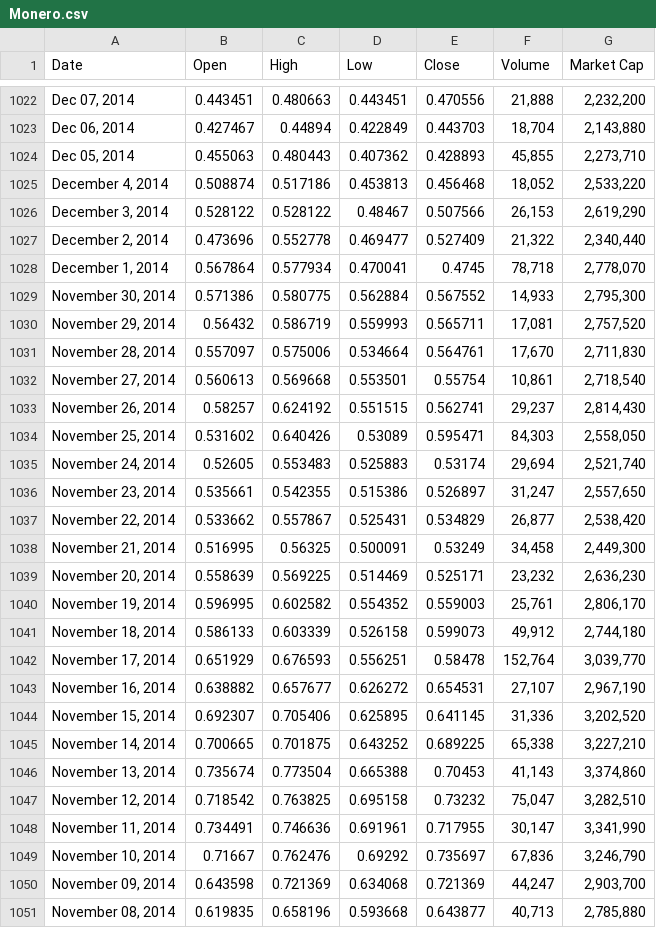
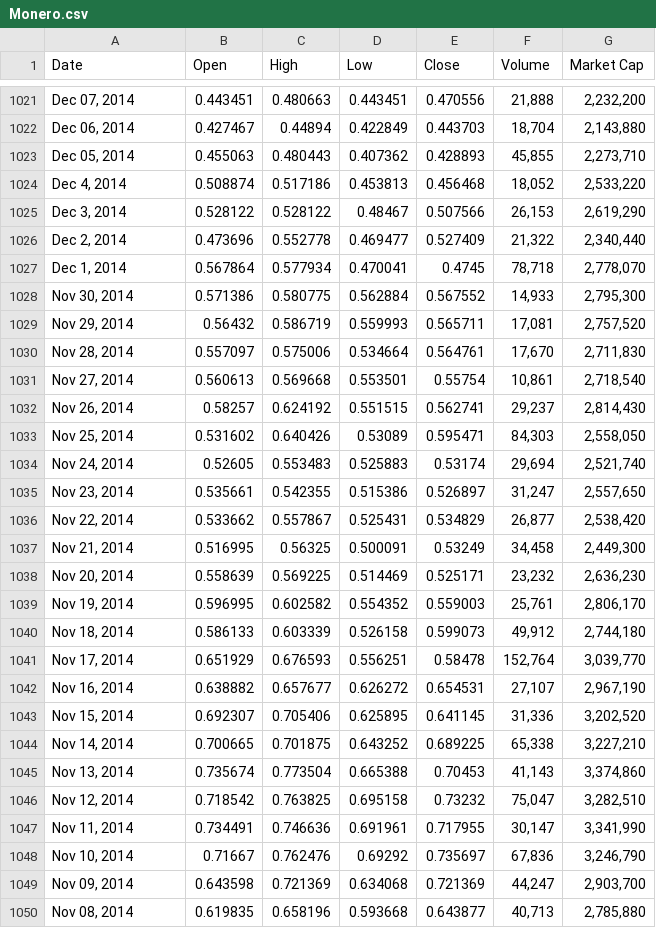
Before and after one commit to CarlosCordoba96/Criptomonedas, a CSV file: Code/Top100/Monero.csv, drawn as a sheet; only a part is shown, gaps mark what is left out; the diff covers the shown part only.

```diff
--- a/Code/Top100/Monero.csv
+++ b/Code/Top100/Monero.csv
@@ -1024,28 +1023,28 @@ Date,Open,High,Low,Close,Volume,Market Cap
 "Dec 05, 2014",0.455063,0.480443,0.407362,0.428893,"45,855","2,273,710"
-"December 4, 2014",0.508874,0.517186,0.453813,0.456468,"18,052","2,533,220"
-"December 3, 2014",0.528122,0.528122,0.48467,0.507566,"26,153","2,619,290"
-"December 2, 2014",0.473696,0.552778,0.469477,0.527409,"21,322","2,340,440"
-"December 1, 2014",0.567864,0.577934,0.470041,0.4745,"78,718","2,778,070"
-"November 30, 2014",0.571386,0.580775,0.562884,0.567552,"14,933","2,795,300"
-"November 29, 2014",0.56432,0.586719,0.559993,0.565711,"17,081","2,757,520"
-"November 28, 2014",0.557097,0.575006,0.534664,0.564761,"17,670","2,711,830"
-"November 27, 2014",0.560613,0.569668,0.553501,0.55754,"10,861","2,718,540"
-"November 26, 2014",0.58257,0.624192,0.551515,0.562741,"29,237","2,814,430"
-"November 25, 2014",0.531602,0.640426,0.53089,0.595471,"84,303","2,558,050"
-"November 24, 2014",0.52605,0.553483,0.525883,0.53174,"29,694","2,521,740"
-"November 23, 2014",0.535661,0.542355,0.515386,0.526897,"31,247","2,557,650"
-"November 22, 2014",0.533662,0.557867,0.525431,0.534829,"26,877","2,538,420"
-"November 21, 2014",0.516995,0.56325,0.500091,0.53249,"34,458","2,449,300"
-"November 20, 2014",0.558639,0.569225,0.514469,0.525171,"23,232","2,636,230"
-"November 19, 2014",0.596995,0.602582,0.554352,0.559003,"25,761","2,806,170"
-"November 18, 2014",0.586133,0.603339,0.526158,0.599073,"49,912","2,744,180"
-"November 17, 2014",0.651929,0.676593,0.556251,0.58478,"152,764","3,039,770"
-"November 16, 2014",0.638882,0.657677,0.626272,0.654531,"27,107","2,967,190"
-"November 15, 2014",0.692307,0.705406,0.625895,0.641145,"31,336","3,202,520"
-"November 14, 2014",0.700665,0.701875,0.643252,0.689225,"65,338","3,227,210"
-"November 13, 2014",0.735674,0.773504,0.665388,0.70453,"41,143","3,374,860"
-"November 12, 2014",0.718542,0.763825,0.695158,0.73232,"75,047","3,282,510"
-"November 11, 2014",0.734491,0.746636,0.691961,0.717955,"30,147","3,341,990"
-"November 10, 2014",0.71667,0.762476,0.69292,0.735697,"67,836","3,246,790"
-"November 09, 2014",0.643598,0.721369,0.634068,0.721369,"44,247","2,903,700"
-"November 08, 2014",0.619835,0.658196,0.593668,0.643877,"40,713","2,785,880"
+"Dec 4, 2014",0.508874,0.517186,0.453813,0.456468,"18,052","2,533,220"
+"Dec 3, 2014",0.528122,0.528122,0.48467,0.507566,"26,153","2,619,290"
+"Dec 2, 2014",0.473696,0.552778,0.469477,0.527409,"21,322","2,340,440"
+"Dec 1, 2014",0.567864,0.577934,0.470041,0.4745,"78,718","2,778,070"
+"Nov 30, 2014",0.571386,0.580775,0.562884,0.567552,"14,933","2,795,300"
+"Nov 29, 2014",0.56432,0.586719,0.559993,0.565711,"17,081","2,757,520"
+"Nov 28, 2014",0.557097,0.575006,0.534664,0.564761,"17,670","2,711,830"
+"Nov 27, 2014",0.560613,0.569668,0.553501,0.55754,"10,861","2,718,540"
+"Nov 26, 2014",0.58257,0.624192,0.551515,0.562741,"29,237","2,814,430"
+"Nov 25, 2014",0.531602,0.640426,0.53089,0.595471,"84,303","2,558,050"
+"Nov 24, 2014",0.52605,0.553483,0.525883,0.53174,"29,694","2,521,740"
+"Nov 23, 2014",0.535661,0.542355,0.515386,0.526897,"31,247","2,557,650"
+"Nov 22, 2014",0.533662,0.557867,0.525431,0.534829,"26,877","2,538,420"
+"Nov 21, 2014",0.516995,0.56325,0.500091,0.53249,"34,458","2,449,300"
+"Nov 20, 2014",0.558639,0.569225,0.514469,0.525171,"23,232","2,636,230"
+"Nov 19, 2014",0.596995,0.602582,0.554352,0.559003,"25,761","2,806,170"
+"Nov 18, 2014",0.586133,0.603339,0.526158,0.599073,"49,912","2,744,180"
+"Nov 17, 2014",0.651929,0.676593,0.556251,0.58478,"152,764","3,039,770"
+"Nov 16, 2014",0.638882,0.657677,0.626272,0.654531,"27,107","2,967,190"
+"Nov 15, 2014",0.692307,0.705406,0.625895,0.641145,"31,336","3,202,520"
+"Nov 14, 2014",0.700665,0.701875,0.643252,0.689225,"65,338","3,227,210"
+"Nov 13, 2014",0.735674,0.773504,0.665388,0.70453,"41,143","3,374,860"
+"Nov 12, 2014",0.718542,0.763825,0.695158,0.73232,"75,047","3,282,510"
+"Nov 11, 2014",0.734491,0.746636,0.691961,0.717955,"30,147","3,341,990"
+"Nov 10, 2014",0.71667,0.762476,0.69292,0.735697,"67,836","3,246,790"
+"Nov 09, 2014",0.643598,0.721369,0.634068,0.721369,"44,247","2,903,700"
+"Nov 08, 2014",0.619835,0.658196,0.593668,0.643877,"40,713","2,785,880"
```
Also changed, not shown: 1 removed row and 7 edited cells elsewhere in this file, 2 other files.
